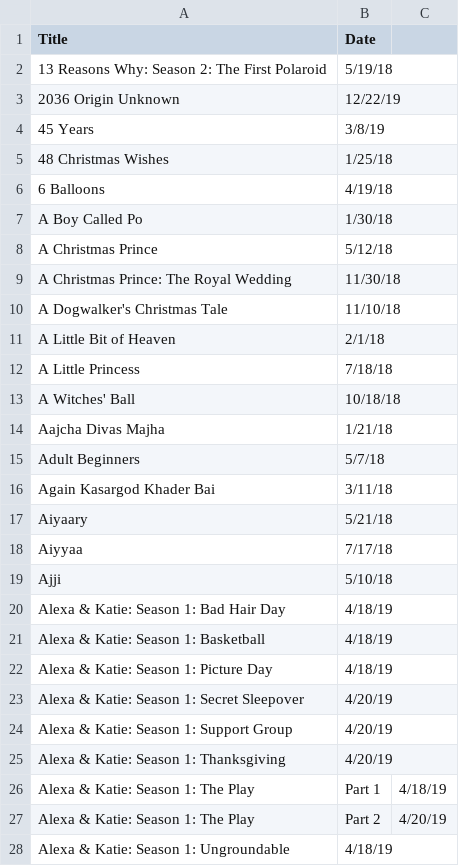
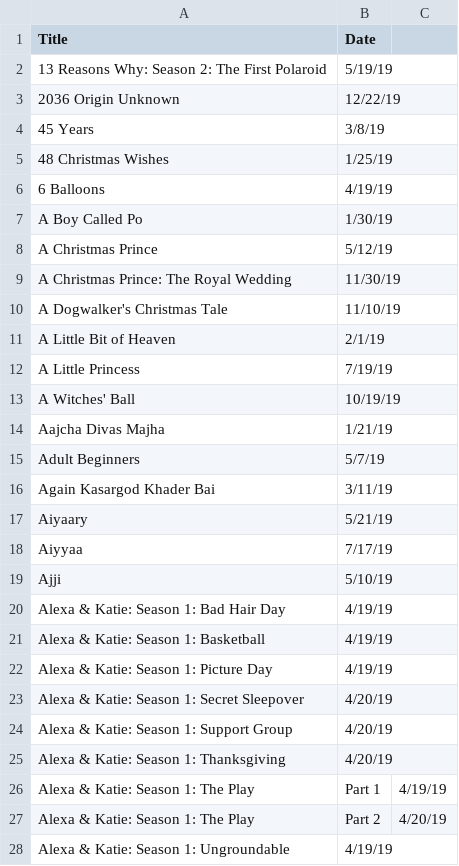
Before and after one commit to Shreerang/Binged, a CSV file: api/abc.csv, drawn as a sheet; only a part is shown; the diff covers the shown part only.

```diff
--- a/api/abc.csv
+++ b/api/abc.csv
@@ -1,23 +1,23 @@
 Title,Date
-13 Reasons Why: Season 2: The First Polaroid,5/19/18
+13 Reasons Why: Season 2: The First Polaroid,5/19/19
 2036 Origin Unknown,12/22/19
 45 Years,3/8/19
-48 Christmas Wishes,1/25/18
-6 Balloons,4/19/18
-A Boy Called Po,1/30/18
-A Christmas Prince,5/12/18
-A Christmas Prince: The Royal Wedding,11/30/18
-A Dogwalker's Christmas Tale,11/10/18
-A Little Bit of Heaven,2/1/18
-A Little Princess,7/18/18
-A Witches' Ball,10/18/18
-Aajcha Divas Majha,1/21/18
-Adult Beginners,5/7/18
-Again Kasargod Khader Bai,3/11/18
-Aiyaary,5/21/18
-Aiyyaa,7/17/18
-Ajji,5/10/18
-Alexa & Katie: Season 1: Bad Hair Day,4/18/19
-Alexa & Katie: Season 1: Basketball,4/18/19
-Alexa & Katie: Season 1: Picture Day,4/18/19
+48 Christmas Wishes,1/25/19
+6 Balloons,4/19/19
+A Boy Called Po,1/30/19
+A Christmas Prince,5/12/19
+A Christmas Prince: The Royal Wedding,11/30/19
+A Dogwalker's Christmas Tale,11/10/19
+A Little Bit of Heaven,2/1/19
+A Little Princess,7/19/19
+A Witches' Ball,10/19/19
+Aajcha Divas Majha,1/21/19
+Adult Beginners,5/7/19
+Again Kasargod Khader Bai,3/11/19
+Aiyaary,5/21/19
+Aiyyaa,7/17/19
+Ajji,5/10/19
+Alexa & Katie: Season 1: Bad Hair Day,4/19/19
+Alexa & Katie: Season 1: Basketball,4/19/19
+Alexa & Katie: Season 1: Picture Day,4/19/19
 Alexa & Katie: Season 1: Secret Sleepover,4/20/19
@@ -25,4 +25,4 @@ Alexa & Katie: Season 1: Support Group,4/20/19
 Alexa & Katie: Season 1: Thanksgiving,4/20/19
-Alexa & Katie: Season 1: The Play, Part 1,4/18/19
+Alexa & Katie: Season 1: The Play, Part 1,4/19/19
 Alexa & Katie: Season 1: The Play, Part 2,4/20/19
-Alexa & Katie: Season 1: Ungroundable,4/18/19
+Alexa & Katie: Season 1: Ungroundable,4/19/19
```
Also changed, not shown: 11 edited cells elsewhere in this file, 5 other files.
